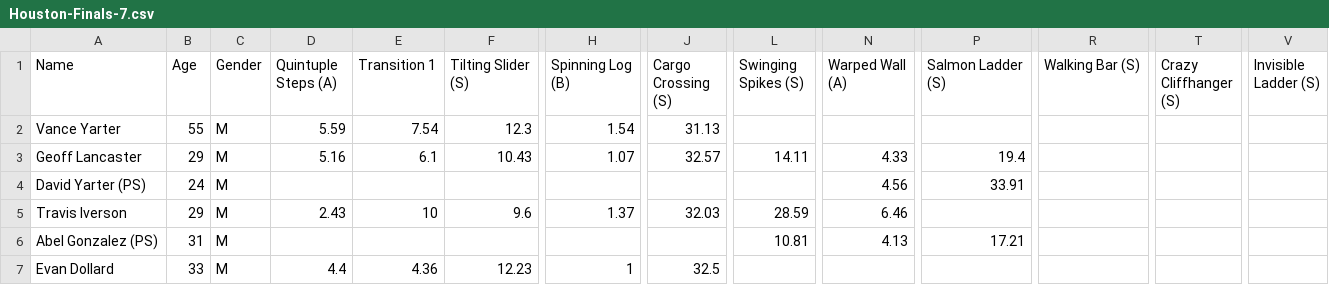
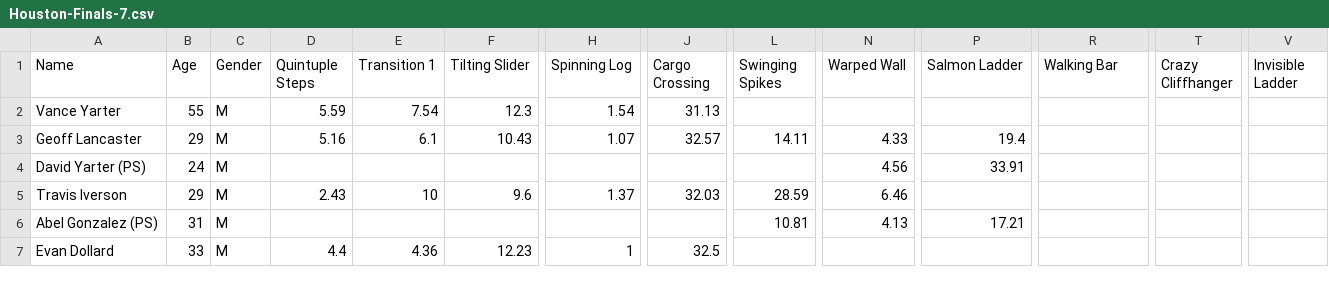
Before and after one commit to The57thPick/ninja, a CSV file: data/csv/season7/2/Houston-Finals-7.csv, drawn as a sheet; only a part is shown, gaps mark what is left out; the diff names each change by its address in the sheet, - before the commit and + after, or states it on an @@ line.

```diff
--- a/data/csv/season7/2/Houston-Finals-7.csv
+++ b/data/csv/season7/2/Houston-Finals-7.csv
-D1: Quintuple Steps (A)
+D1: Quintuple Steps
-F1: Tilting Slider (S)
+F1: Tilting Slider
-H1: Spinning Log (B)
+H1: Spinning Log
-J1: Cargo Crossing (S)
+J1: Cargo Crossing
-L1: Swinging Spikes (S)
+L1: Swinging Spikes
-N1: Warped Wall (A)
+N1: Warped Wall
-P1: Salmon Ladder (S)
+P1: Salmon Ladder
-R1: Walking Bar (S)
+R1: Walking Bar
-T1: Crazy Cliffhanger (S)
+T1: Crazy Cliffhanger
-V1: Invisible Ladder (S)
+V1: Invisible Ladder
```
Also changed, not shown: data/csv/season7/2/Kansas City-Finals-7.csv, data/csv/season7/2/Orlando-Finals-7.csv, 13 other files.
